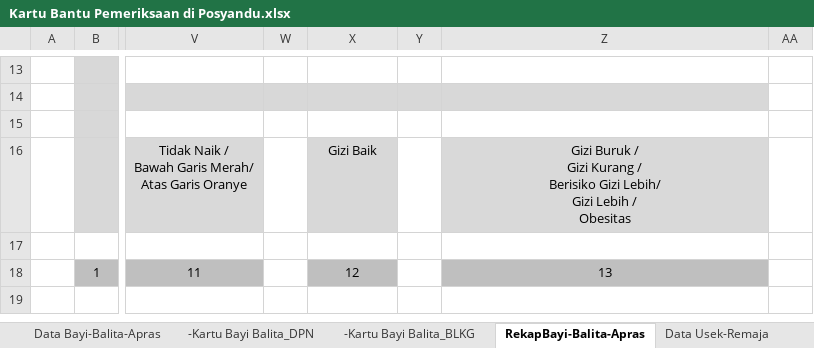
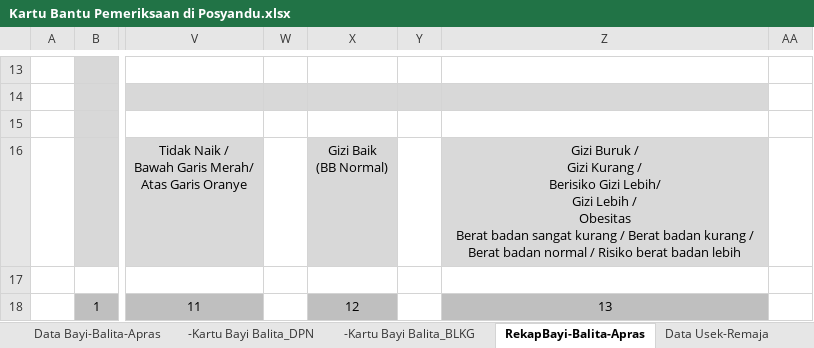
Before and after one commit to curlylazy/livewire_posyandu, an Excel workbook: bahan/Kartu Bantu Pemeriksaan di Posyandu.xlsx, sheet RekapBayi-Balita-Apras, drawn as a sheet; only a part is shown, gaps mark what is left out; the shorter side is filled out with more unchanged rows; values as stored, in another font and other column widths than the file's, no borders; charts and pictures not drawn; ↵ is a line break in a cell; the diff names each change by its address in the sheet, - before the commit and + after, or states it on an @@ line.

Commit message:
update export pemeriksaan bayi

```diff
--- a/bahan/Kartu Bantu Pemeriksaan di Posyandu.xlsx (sheet RekapBayi-Balita-Apras)
+++ b/bahan/Kartu Bantu Pemeriksaan di Posyandu.xlsx (sheet RekapBayi-Balita-Apras)
-X16: Gizi Baik
+X16: Gizi Baik ↵ (BB Normal)
-Z16: …/ ↵ Obesitas
+Z16: …/ ↵ Obesitas ↵ Berat badan sangat kurang / Berat badan kurang / Berat badan normal / Risiko berat badan lebih
```
Also changed, not shown: 8 other files.
